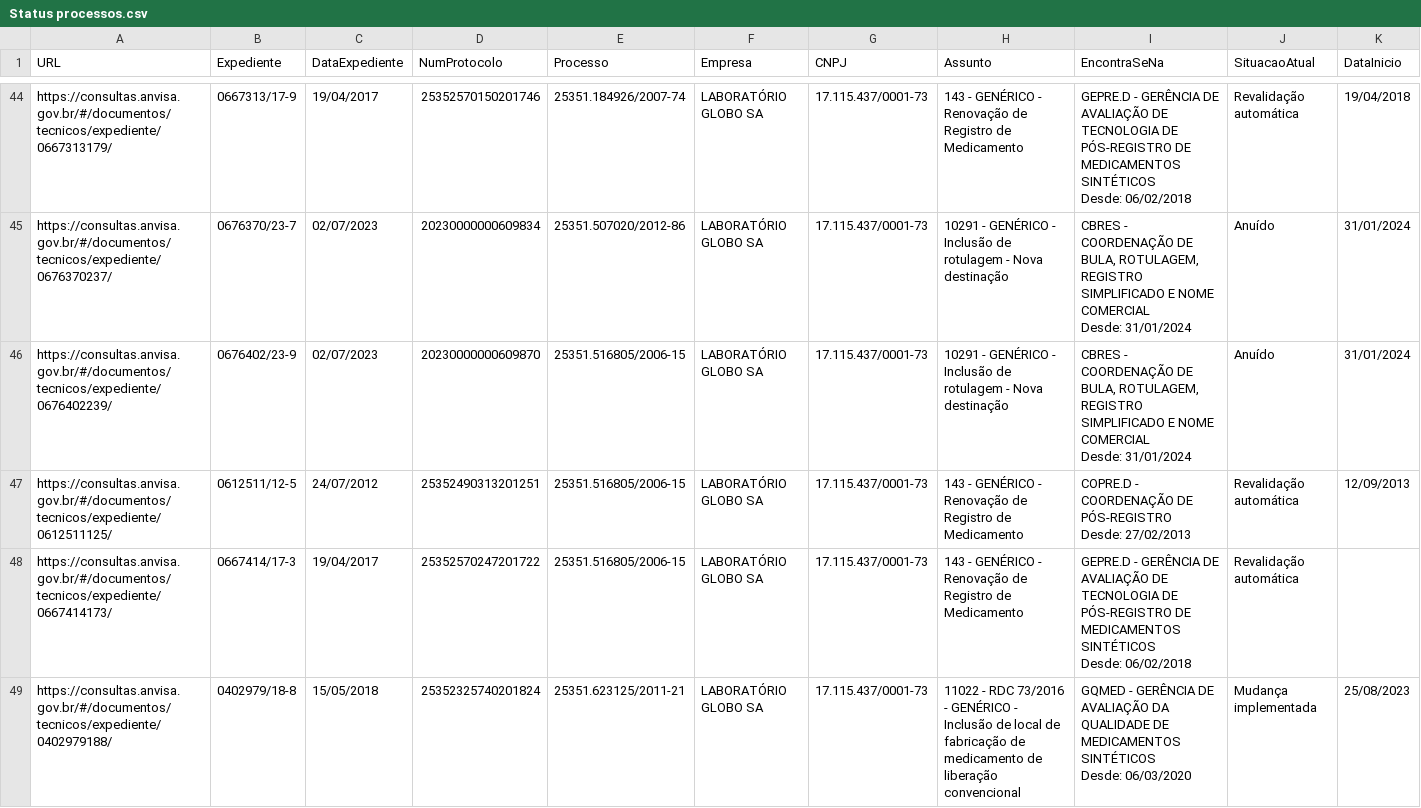
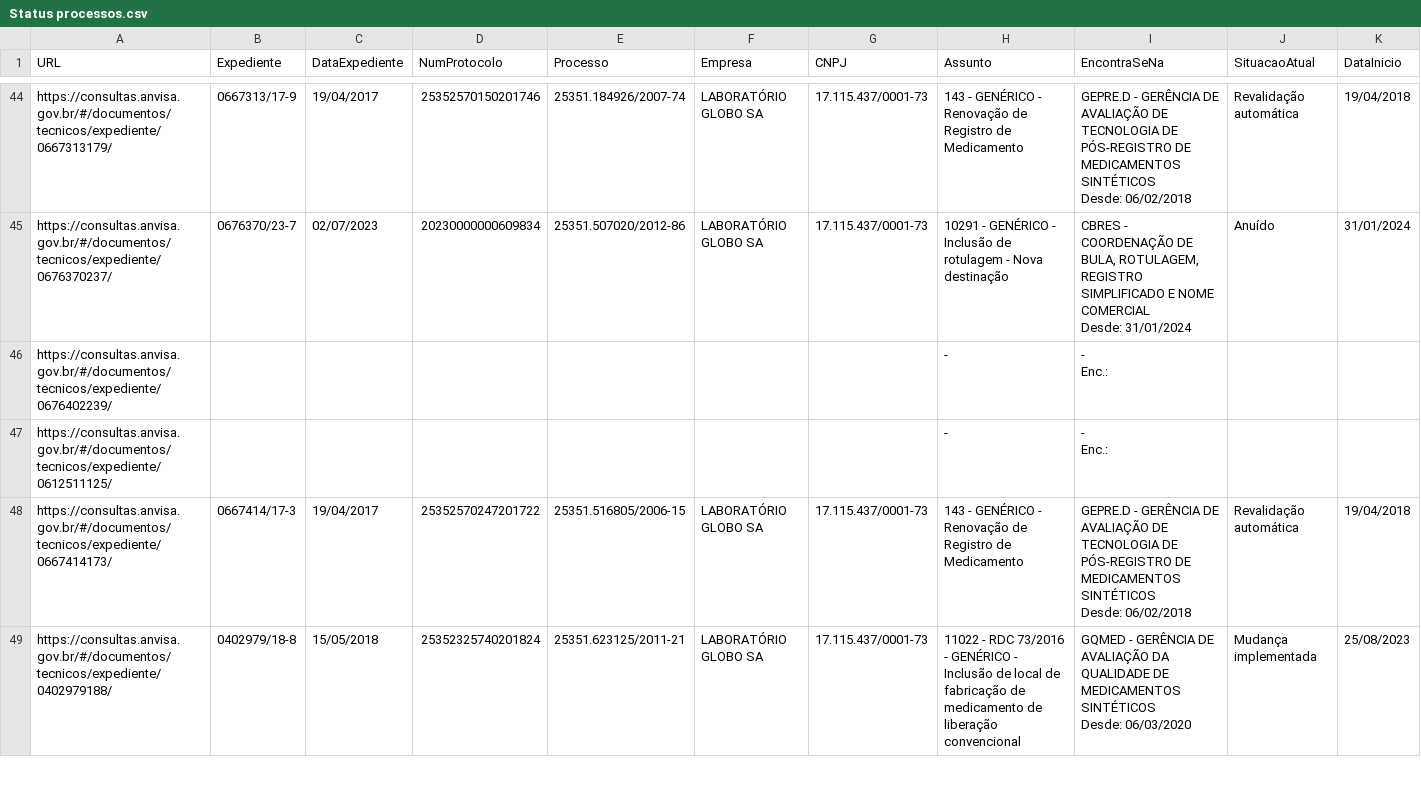
Before and after one commit to Diorgerb/DADOSreg, a CSV file: Status processos.csv, drawn as a sheet; only a part is shown, gaps mark what is left out; the diff covers the shown part only.

Commit message:
Atualizando arquivo CSV com informações extraídas

```diff
--- a/Status processos.csv
+++ b/Status processos.csv
@@ -101,8 +101,10 @@ https://consultas.anvisa.gov.br/#/documentos/tecnicos/expediente/0676370237/,067
                             Desde: 31/01/2024",Anuído,31/01/2024
-https://consultas.anvisa.gov.br/#/documentos/tecnicos/expediente/0676402239/,0676402/23-9,02/07/2023,20230000000609870,25351.516805/2006-15,LABORATÓRIO GLOBO SA,17.115.437/0001-73,10291 - GENÉRICO - Inclusão de rotulagem - Nova destinação,"CBRES - COORDENAÇÃO DE BULA, ROTULAGEM, REGISTRO SIMPLIFICADO E NOME COMERCIAL
-                            Desde: 31/01/2024",Anuído,31/01/2024
-https://consultas.anvisa.gov.br/#/documentos/tecnicos/expediente/0612511125/,0612511/12-5,24/07/2012,25352490313201251,25351.516805/2006-15,LABORATÓRIO GLOBO SA,17.115.437/0001-73,143 - GENÉRICO - Renovação de Registro de Medicamento,"COPRE.D - COORDENAÇÃO DE PÓS-REGISTRO
-                            Desde: 27/02/2013",Revalidação automática,12/09/2013
-https://consultas.anvisa.gov.br/#/documentos/tecnicos/expediente/0667414173/,0667414/17-3,19/04/2017,25352570247201722,25351.516805/2006-15,LABORATÓRIO GLOBO SA,17.115.437/0001-73,143 - GENÉRICO - Renovação de Registro de Medicamento,"GEPRE.D - GERÊNCIA DE AVALIAÇÃO DE TECNOLOGIA DE PÓS-REGISTRO DE MEDICAMENTOS SINTÉTICOS
-                            Desde: 06/02/2018",Revalidação automática,
+https://consultas.anvisa.gov.br/#/documentos/tecnicos/expediente/0676402239/,,,,,,,-,"-
+
+                        Enc.:",,
+https://consultas.anvisa.gov.br/#/documentos/tecnicos/expediente/0612511125/,,,,,,,-,"-
+
+                        Enc.:",,
+https://consultas.anvisa.gov.br/#/documentos/tecnicos/expediente/0667414173/,0667414/17-3,19/04/2017,25352570247201722,25351.516805/2006-15,LABORATÓRIO GLOBO SA,17.115.437/0001-73,143 - GENÉRICO - Renovação de Registro de Medicamento,"GEPRE.D - GERÊNCIA DE AVALIAÇÃO DE TECNOLOGIA DE PÓS-REGISTRO DE MEDICAMENTOS SINTÉTICOS
+                            Desde: 06/02/2018",Revalidação automática,19/04/2018
 https://consultas.anvisa.gov.br/#/documentos/tecnicos/expediente/0402979188/,0402979/18-8,15/05/2018,25352325740201824,25351.623125/2011-21,LABORATÓRIO GLOBO SA,17.115.437/0001-73,11022 - RDC 73/2016 - GENÉRICO - Inclusão de local de fabricação de medicamento de liberação convencional,"GQMED - GERÊNCIA DE AVALIAÇÃO DA QUALIDADE DE MEDICAMENTOS SINTÉTICOS
```
Also changed, not shown: 17 edited cells elsewhere in this file.
